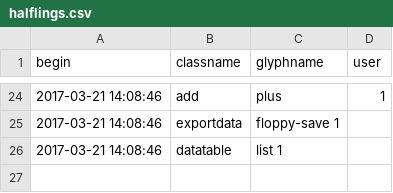
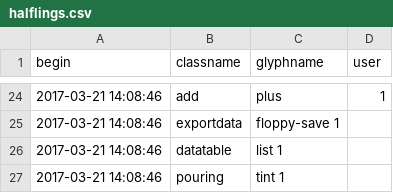
Before and after one commit to AKUINO/ELSA, a CSV file: csv/halflings.csv, drawn as a sheet; only a part is shown, gaps mark what is left out; the diff names each change by its address in the sheet, - before the commit and + after, or states it on an @@ line.

```diff
--- a/csv/halflings.csv
+++ b/csv/halflings.csv
+row 27: 2017-03-21 14:08:46 | pouring | tint 1
```
Also changed, not shown: csv/mess.csv.
